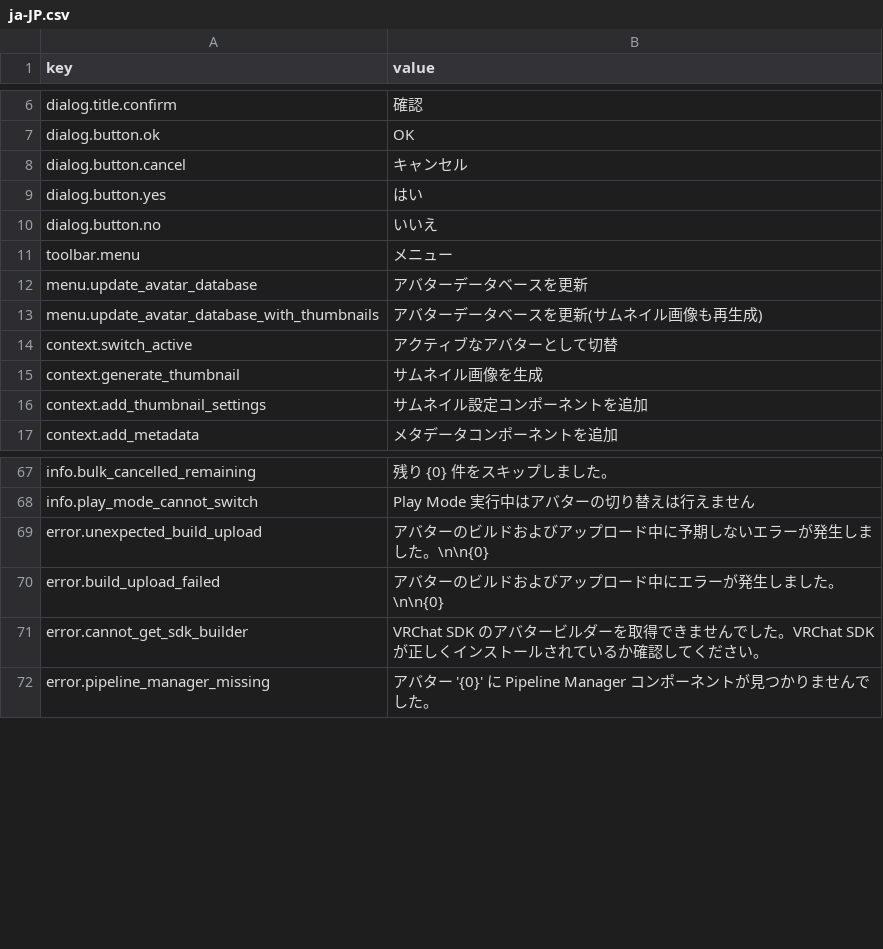
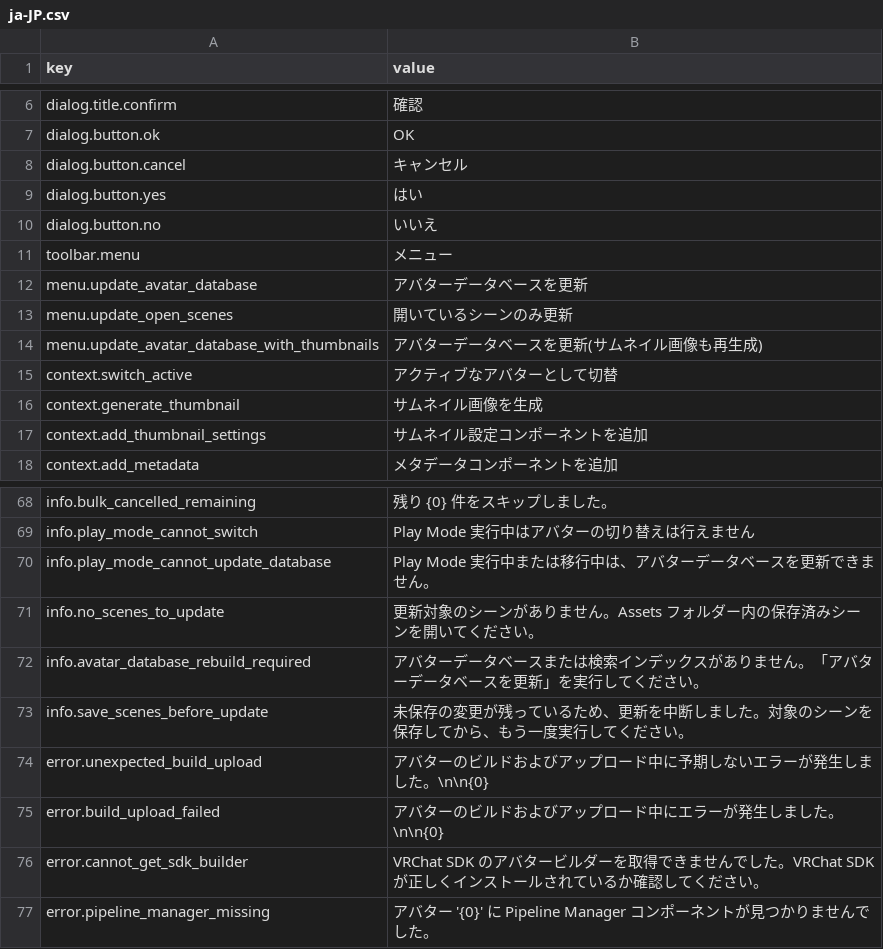
Before and after one commit to MitarashiDango/avatar-catalog, a CSV file: Editor/Localization/ja-JP.csv, drawn as a sheet; only a part is shown, gaps mark what is left out; the diff names each change by its address in the sheet, - before the commit and + after, or states it on an @@ line.

```diff
--- a/Editor/Localization/ja-JP.csv
+++ b/Editor/Localization/ja-JP.csv
+row 13: menu.update_open_scenes | 開いているシーンのみ更新
+row 70: info.play_mode_cannot_update_database | Play Mode 実行中または移行中は、アバターデータベースを更新できません。
+row 71: info.no_scenes_to_update | 更新対象のシーンがありません。Assets フォルダー内の保存済みシーンを開いてください。
+row 72: info.avatar_database_rebuild_required | アバターデータベースまたは検索インデックスがありません。「アバターデータベースを更新」を実行してください。
+row 73: info.save_scenes_before_update | 未保存の変更が残っているため、更新を中断しました。対象のシーンを保存してから、もう一度実行してください。
```
Also changed, not shown: Editor/Localization/en-US.csv, 2 other files.
